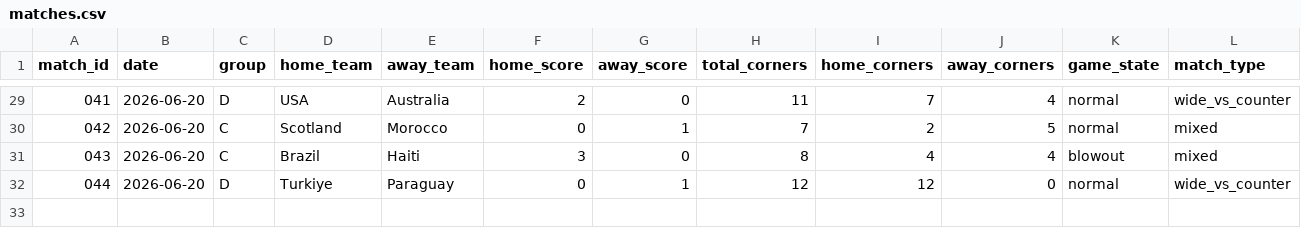
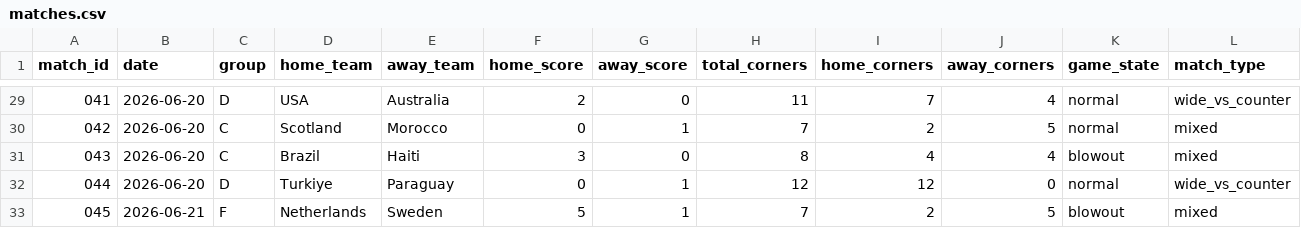
Before and after one commit to phildinh/world-cup-corners-model, a CSV file: data/matches.csv, drawn as a sheet; only a part is shown, gaps mark what is left out; rows hold the shown columns only; the diff names each change by its address in the sheet, - before the commit and + after, or states it on an @@ line.

```diff
--- a/data/matches.csv
+++ b/data/matches.csv
+row 33: 045 | 2026-06-21 | F | Netherlands | Sweden | 5 | 1 | 7 | 2 | 5 | blowout | mixed
```
Also changed, not shown: data/lessons.csv, data/predictions.csv, 1 other file.
